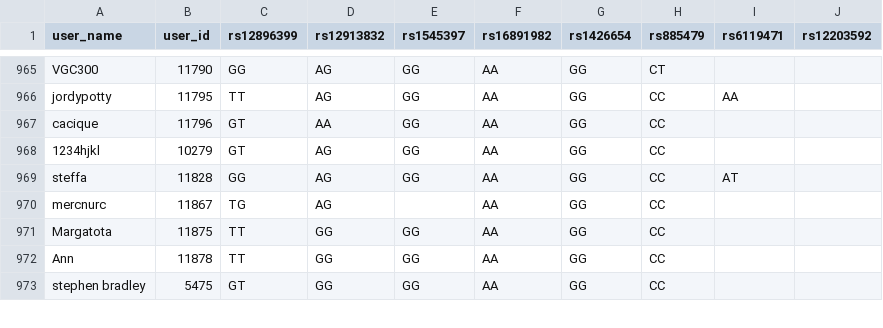
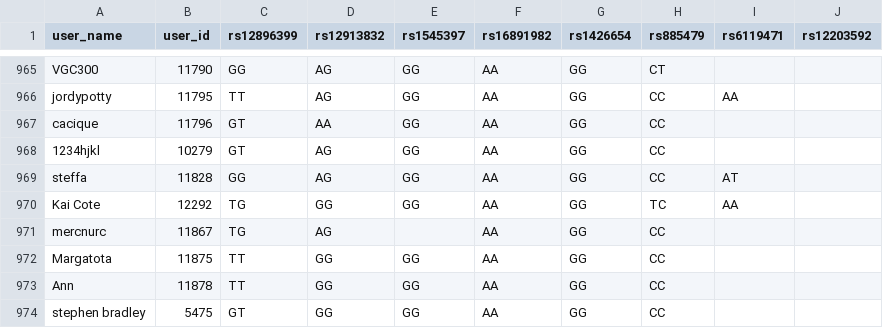
Before and after one commit to ChrisTho23/Gen2PhenMini, a CSV file: data/gen.csv, drawn as a sheet; only a part is shown, gaps mark what is left out; the diff names each change by its address in the sheet, - before the commit and + after, or states it on an @@ line.

```diff
--- a/data/gen.csv
+++ b/data/gen.csv
+row 970: Kai Cote | 12292 | TG | GG | GG | AA | GG | TC | AA
```
Also changed, not shown: data/clean.csv, data/phen.csv, 35 other files.
